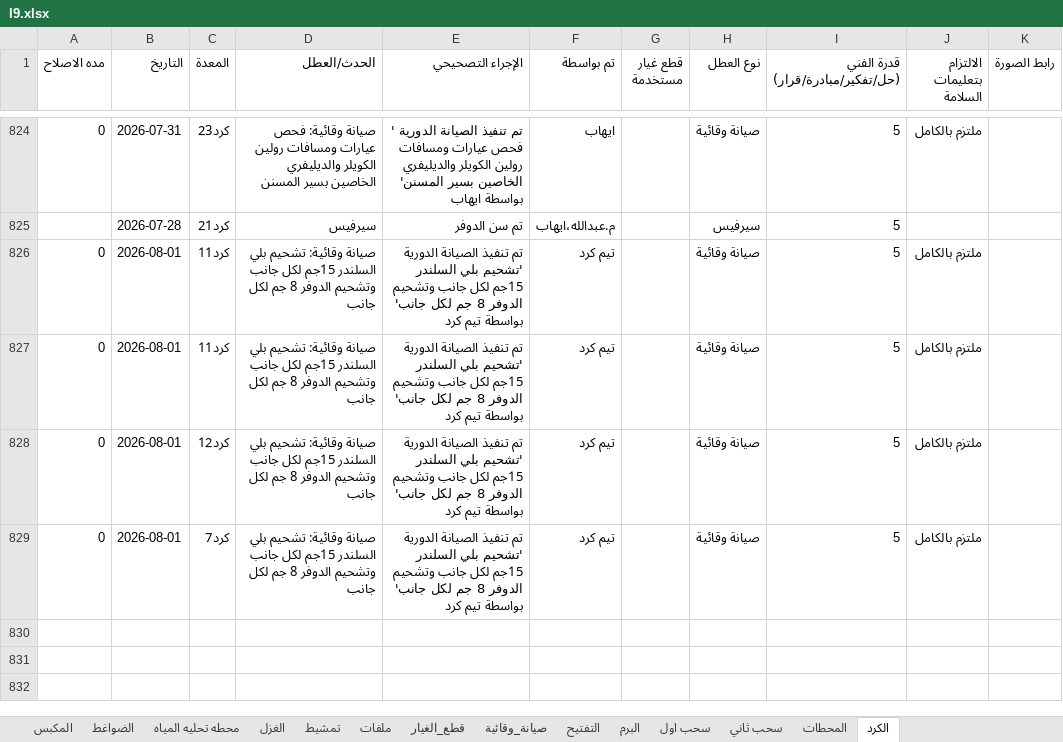
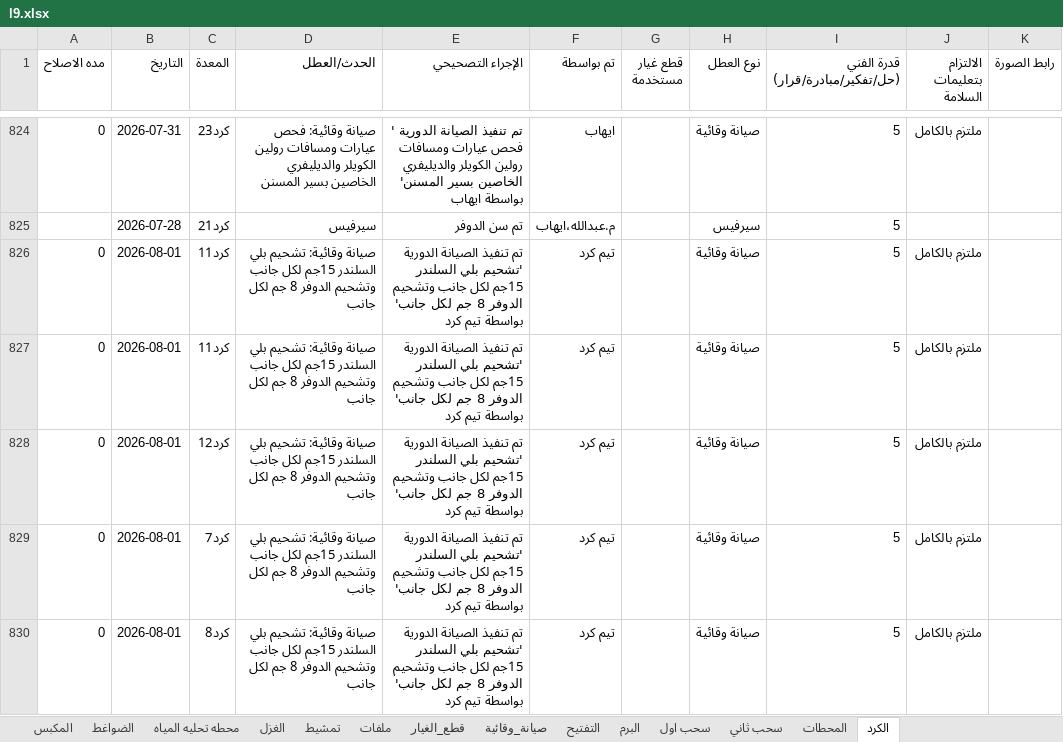
Before and after one commit to mahmedabdallh123/stations, an Excel workbook: l9.xlsx, sheet الكرد, drawn as a sheet; only a part is shown, gaps mark what is left out; values as stored, in another font and other column widths than the file's, no borders; the diff names each change by its address in the sheet, - before the commit and + after, or states it on an @@ line.

Commit message:
تحديث البيانات - 2026-08-01 11:01:24

```diff
--- a/l9.xlsx (sheet الكرد)
+++ b/l9.xlsx (sheet الكرد)
+row 830: 0 | 2026-08-01 | كرد8 | صيانة وقائية: تشحيم بلي السلندر 15جم لكل جانب وتشحيم الدوفر 8 جم لكل جانب | تم تنفيذ الصيانة الدورية 'تشحيم بلي السلندر 15جم لكل جانب وتشحيم الدوفر 8 جم لكل جانب' بواسطة تيم كرد | تيم كرد |  | صيانة وقائية | 5 | ملتزم بالكامل
```
Also changed, not shown: sheet صيانة_وقائية.
